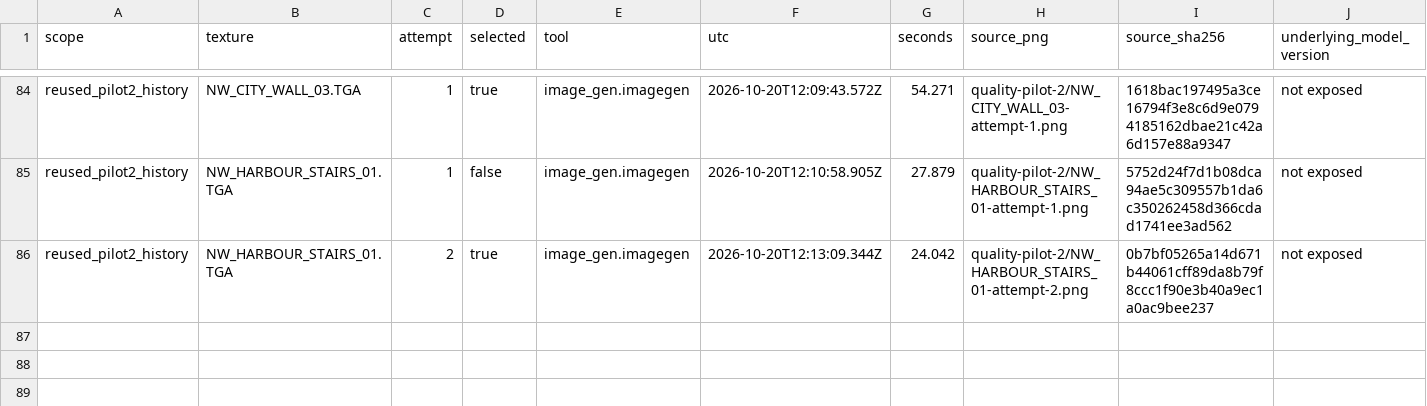
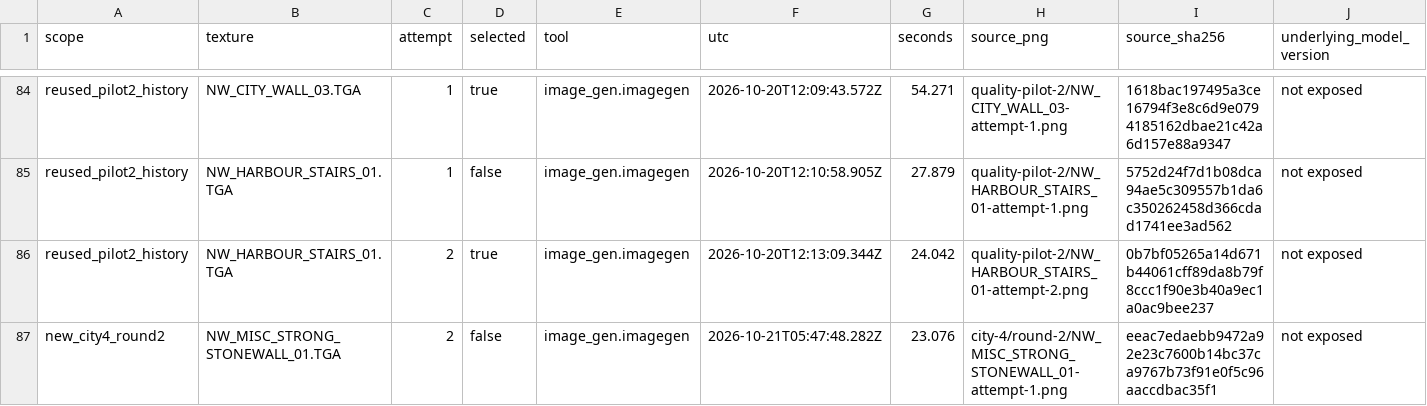
Before and after one commit to kaifaty/GothicAI, a CSV file: reports/content/2026-10-city-set-4/generation-cost.csv, drawn as a sheet; only a part is shown, gaps mark what is left out; rows hold the shown columns only; the diff names each change by its address in the sheet, - before the commit and + after, or states it on an @@ line.

Commit message:
content: preserve city-4 round-two progress and blocker

```diff
--- a/reports/content/2026-10-city-set-4/generation-cost.csv
+++ b/reports/content/2026-10-city-set-4/generation-cost.csv
+row 87: new_city4_round2 | NW_MISC_STRONG_STONEWALL_01.TGA | 2 | false | image_gen.imagegen | 2026-10-21T05:47:48.282Z | 23.076 | city-4/round-2/NW_MISC_STRONG_STONEWALL_01-attempt-1.png | eeac7edaebb9472a92e23c7600b14bc37ca9767b73f91e0f5c96aaccdbac35f1 | not exposed
```
Also changed, not shown: 5 other files.
